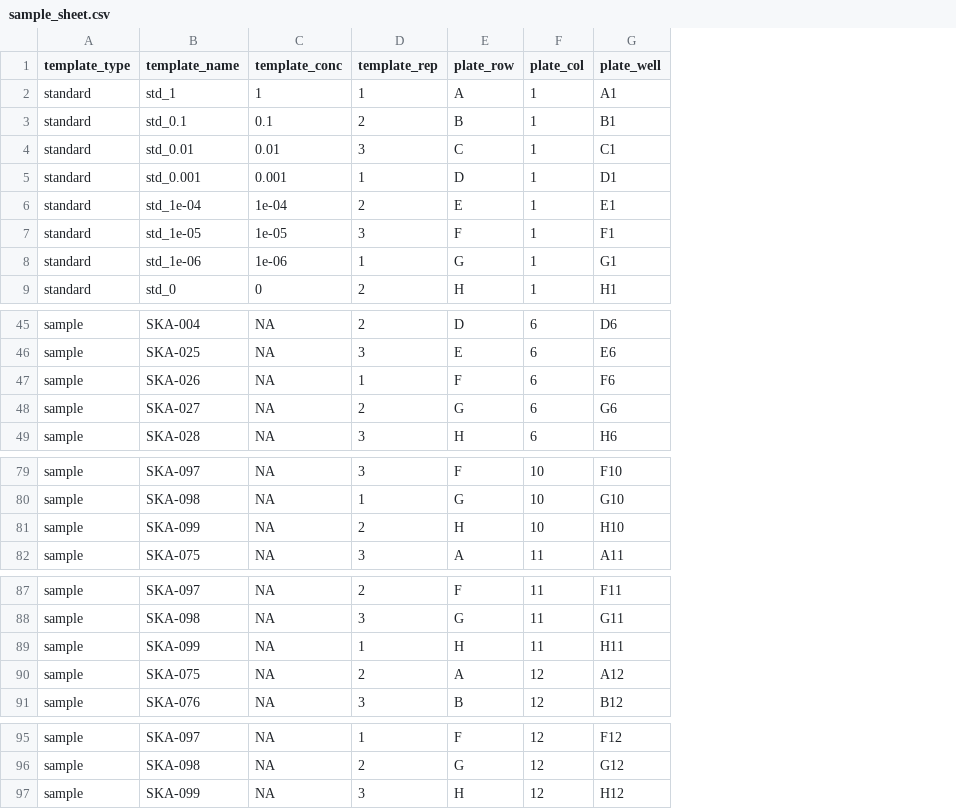
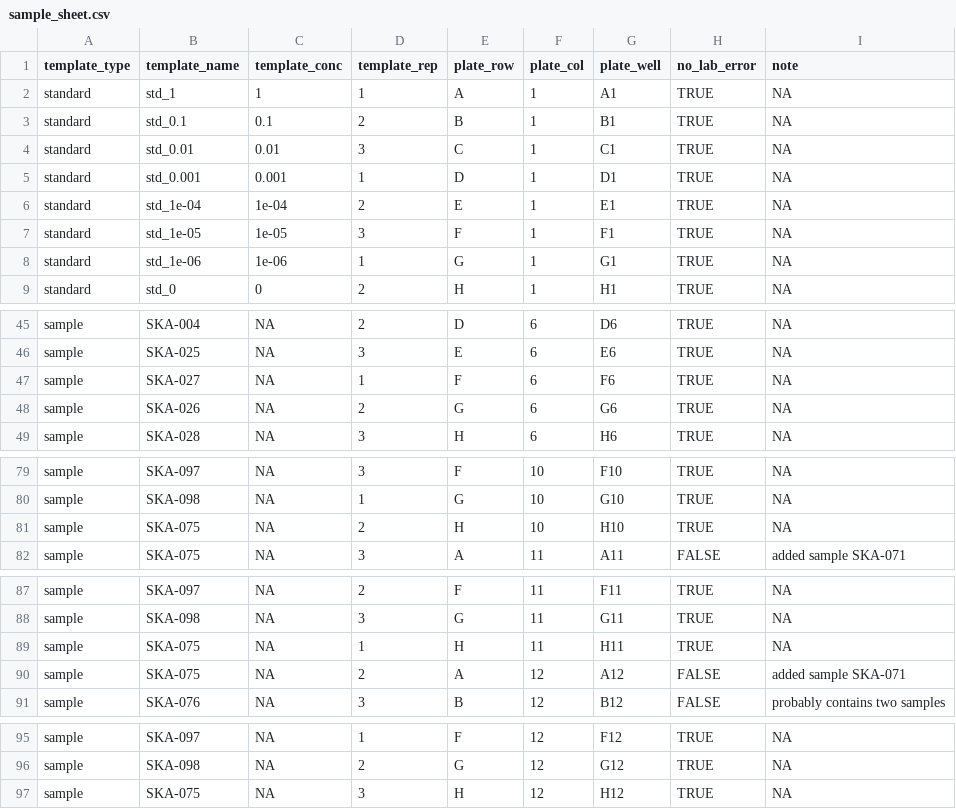
Before and after one commit to invertdna/Skagit_Salmon_eDNA, a CSV file: Data/qpcr/CKCO3-161214/setup/sample_sheet.csv, drawn as a sheet; only a part is shown, gaps mark what is left out; the diff names each change by its address in the sheet, - before the commit and + after, or states it on an @@ line.

Commit message:
incorporate notes on lab errors

```diff
--- a/Data/qpcr/CKCO3-161214/setup/sample_sheet.csv
+++ b/Data/qpcr/CKCO3-161214/setup/sample_sheet.csv
+column H (no_lab_error), rows 2-9: all TRUE; rows 45-49: all TRUE; rows 79-82: TRUE | TRUE | TRUE | FALSE; rows 87-91: TRUE | TRUE | TRUE | FALSE | FALSE; rows 95-97: all TRUE
+column I (note), rows 2-9: all NA; rows 45-49: all NA; rows 79-82: NA | NA | NA | added sample SKA-071; rows 87-91: NA | NA | NA | added sample SKA-071 | probably contains two samples; rows 95-97: all NA
-B47 (template_name): SKA-026
+B47 (template_name): SKA-027
-B48 (template_name): SKA-027
+B48 (template_name): SKA-026
-B81 (template_name): SKA-099
+B81 (template_name): SKA-075
-B89 (template_name): SKA-099
+B89 (template_name): SKA-075
-B97 (template_name): SKA-099
+B97 (template_name): SKA-075
```
